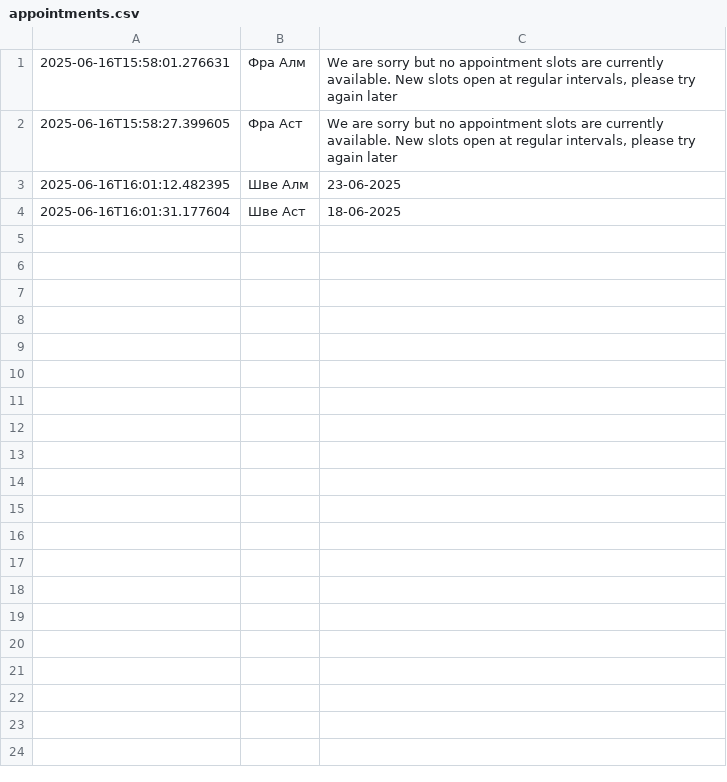
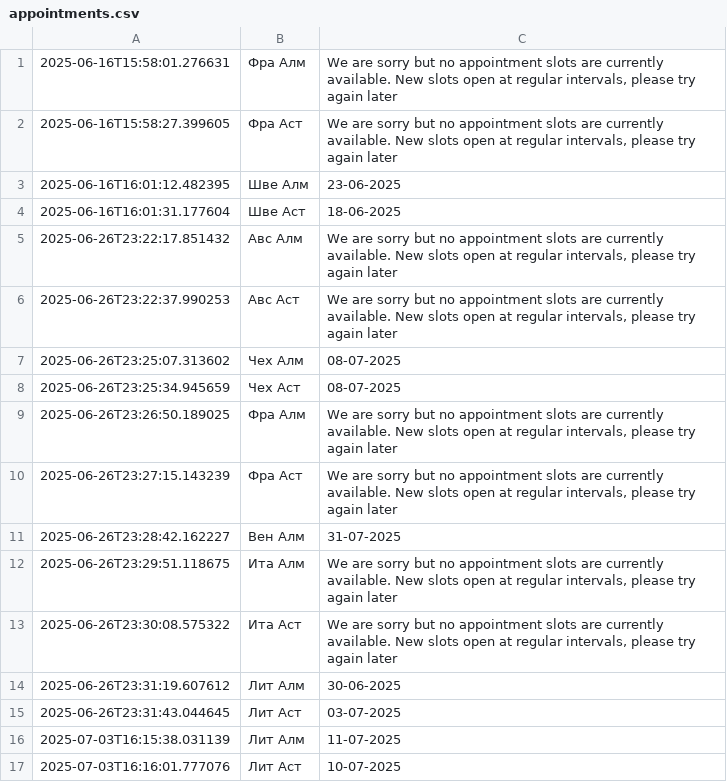
Before and after one commit to Ray2711/vfsglobalbot, a CSV file: appointments.csv, drawn as a sheet.

```diff
--- a/appointments.csv
+++ b/appointments.csv
@@ -4 +4,14 @@
 2025-06-16T16:01:31.177604,Шве Аст,18-06-2025
+2025-06-26T23:22:17.851432,Авс Алм,"We are sorry but no appointment slots are currently available. New slots open at regular intervals, please try again later"
+2025-06-26T23:22:37.990253,Авс Аст,"We are sorry but no appointment slots are currently available. New slots open at regular intervals, please try again later"
+2025-06-26T23:25:07.313602,Чех Алм,08-07-2025
+2025-06-26T23:25:34.945659,Чех Аст,08-07-2025
+2025-06-26T23:26:50.189025,Фра Алм,"We are sorry but no appointment slots are currently available. New slots open at regular intervals, please try again later"
+2025-06-26T23:27:15.143239,Фра Аст,"We are sorry but no appointment slots are currently available. New slots open at regular intervals, please try again later"
+2025-06-26T23:28:42.162227,Вен Алм,31-07-2025
+2025-06-26T23:29:51.118675,Ита Алм,"We are sorry but no appointment slots are currently available. New slots open at regular intervals, please try again later"
+2025-06-26T23:30:08.575322,Ита Аст,"We are sorry but no appointment slots are currently available. New slots open at regular intervals, please try again later"
+2025-06-26T23:31:19.607612,Лит Алм,30-06-2025
+2025-06-26T23:31:43.044645,Лит Аст,03-07-2025
+2025-07-03T16:15:38.031139,Лит Алм,11-07-2025
+2025-07-03T16:16:01.777076,Лит Аст,10-07-2025
```
Also changed, not shown: 4 other files.
